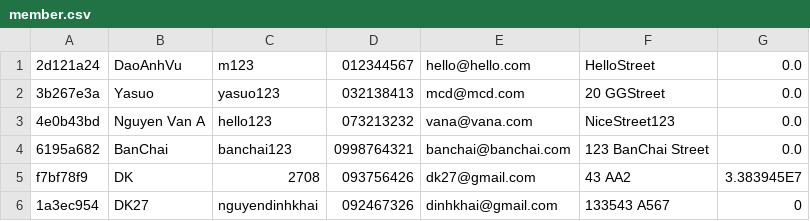
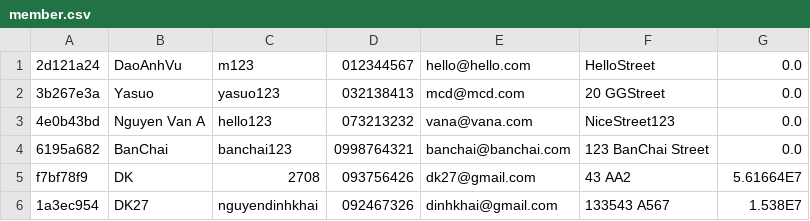
Before and after one commit to DaoAnhVu1/GroupJava, a CSV file: data/member.csv, drawn as a sheet.

```diff
--- a/data/member.csv
+++ b/data/member.csv
@@ -4,3 +4,3 @@
 6195a682,BanChai,banchai123,0998764321,banchai@banchai.com,123 BanChai Street,0.0
-f7bf78f9,DK,2708,093756426,dk27@gmail.com,43 AA2,3.383945E7
-1a3ec954,DK27,nguyendinhkhai,092467326,dinhkhai@gmail.com,133543 A567,0
+f7bf78f9,DK,2708,093756426,dk27@gmail.com,43 AA2,5.61664E7
+1a3ec954,DK27,nguyendinhkhai,092467326,dinhkhai@gmail.com,133543 A567,1.538E7
```
Also changed, not shown: data/CPU.csv, data/GPU.csv, 9 other files.
